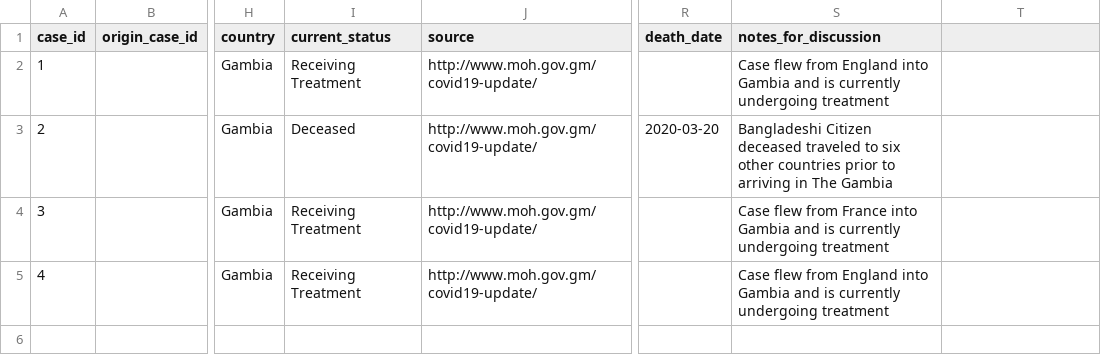
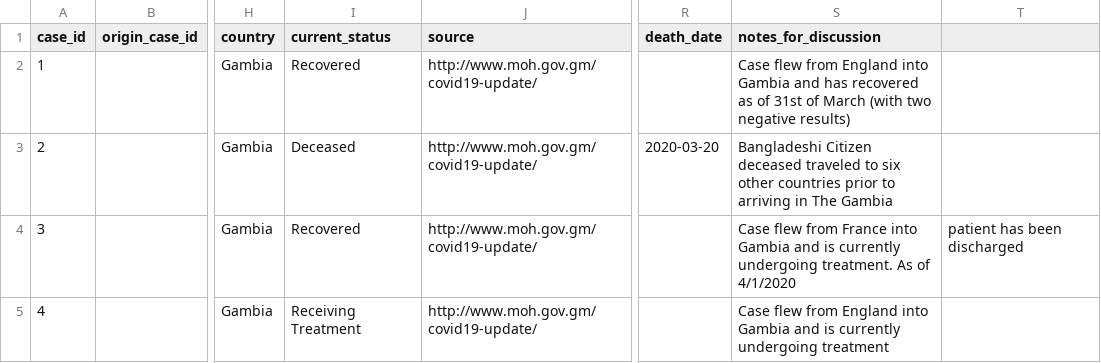
Before and after one commit to dsfsi/covid19africa, a CSV file: data/line-list-gambia.csv, drawn as a sheet; only a part is shown, gaps mark what is left out; the diff names each change by its address in the sheet, - before the commit and + after, or states it on an @@ line.

Commit message:
Update line-list-gambia.csv

```diff
--- a/data/line-list-gambia.csv
+++ b/data/line-list-gambia.csv
-I2 (current_status): Receiving Treatment
+I2 (current_status): Recovered
-S2 (notes_for_discussion): …Gambia and is currently undergoing treatment
+S2 (notes_for_discussion): …Gambia and has recovered as of 31st of March (with two negative results)
-I4 (current_status): Receiving Treatment
+I4 (current_status): Recovered
-S4 (notes_for_discussion): …currently undergoing treatment
+S4 (notes_for_discussion): …currently undergoing treatment. As of 4/1/2020
-T4: (empty)
+T4: patient has been discharged
```
